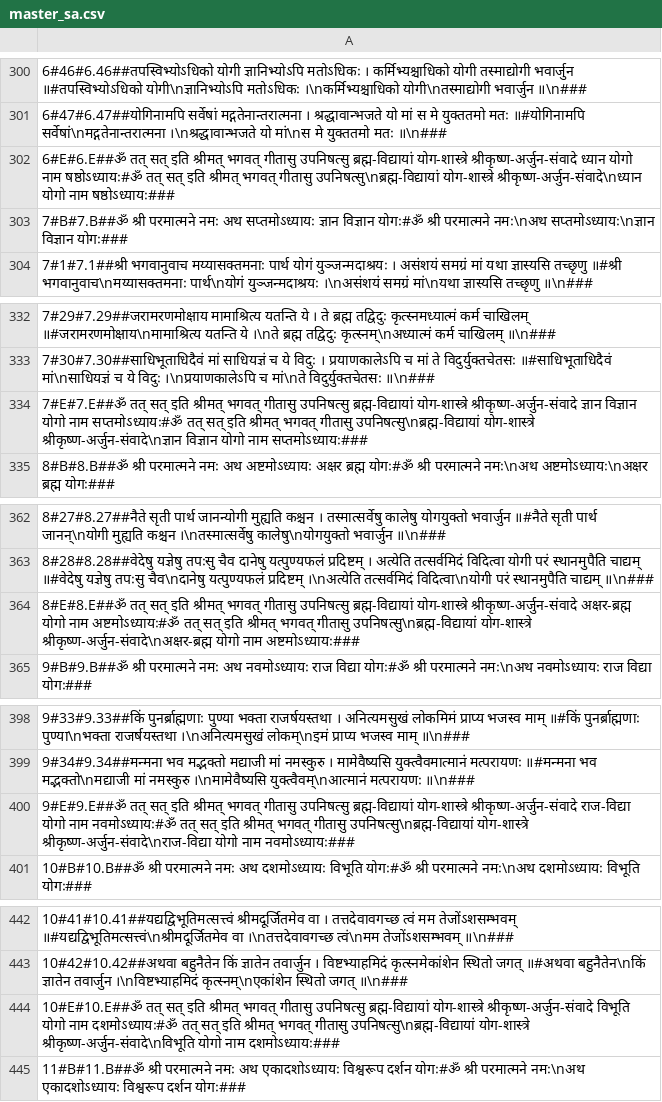
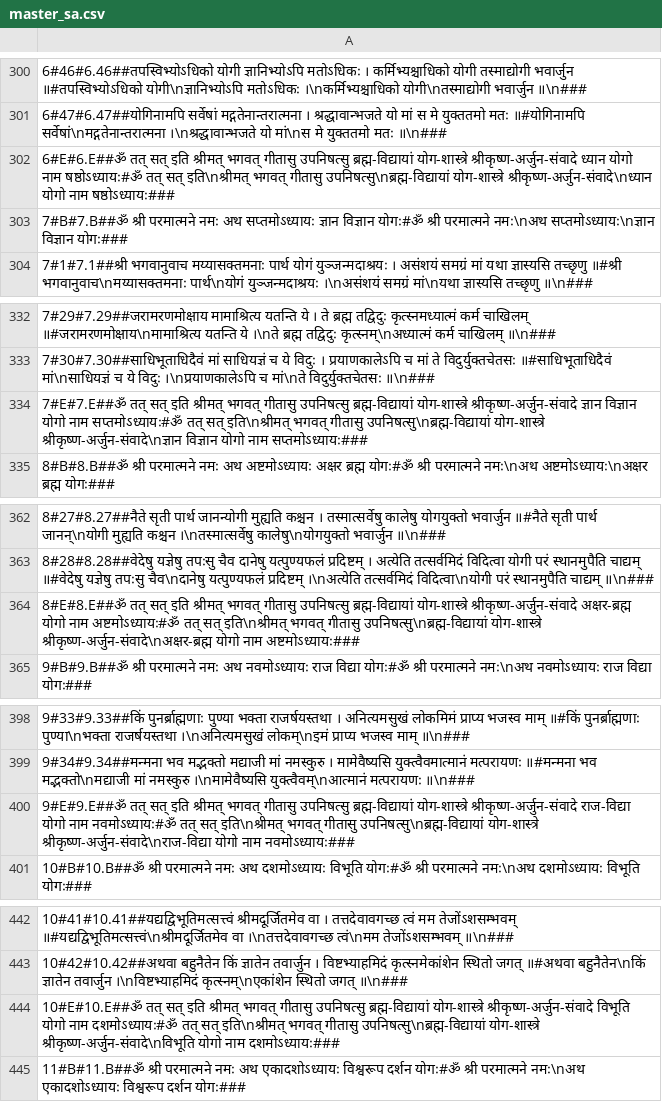
Before and after one commit to lotsgj/gita, a CSV file: data/collections/verses/bhagavad-gita/master_sa.csv, drawn as a sheet; only a part is shown, gaps mark what is left out; the diff covers the shown part only; the diff names each change by its address in the sheet, - before the commit and + after, or states it on an @@ line.

```diff
--- a/data/collections/verses/bhagavad-gita/master_sa.csv
+++ b/data/collections/verses/bhagavad-gita/master_sa.csv
-A302: …तत् सत् इति श्रीमत् भगवत् गीतासु…
+A302: …तत् सत् इति\nश्रीमत् भगवत् गीतासु…
-A334: …तत् सत् इति श्रीमत् भगवत् गीतासु…
+A334: …तत् सत् इति\nश्रीमत् भगवत् गीतासु…
-A364: …तत् सत् इति श्रीमत् भगवत् गीतासु…
+A364: …तत् सत् इति\nश्रीमत् भगवत् गीतासु…
-A400: …तत् सत् इति श्रीमत् भगवत् गीतासु…
+A400: …तत् सत् इति\nश्रीमत् भगवत् गीतासु…
-A444: …तत् सत् इति श्रीमत् भगवत् गीतासु…
+A444: …तत् सत् इति\nश्रीमत् भगवत् गीतासु…
```
Also changed, not shown: 13 edited cells elsewhere in this file, 3 other files.
